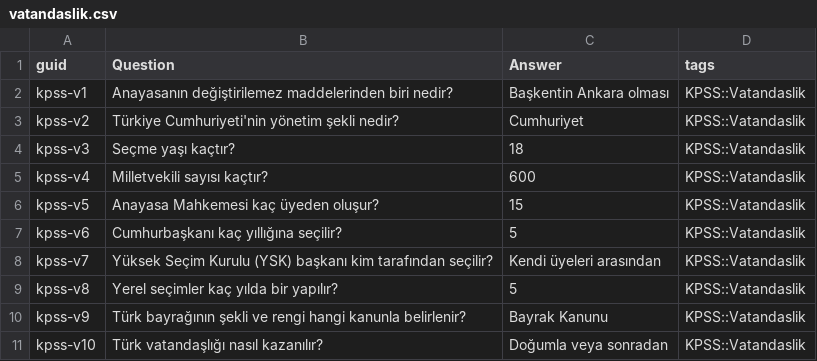
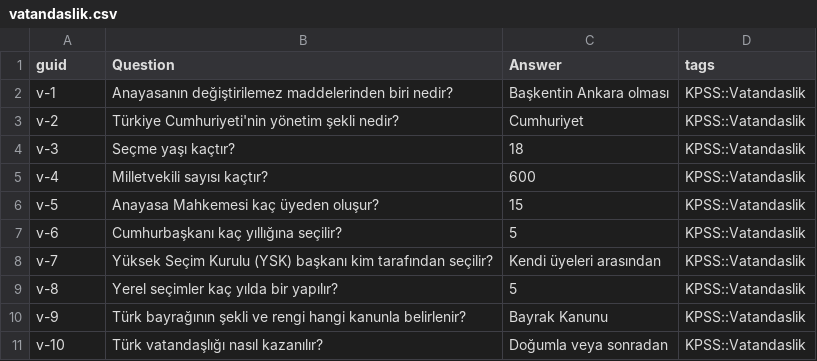
Before and after one commit to fr0stb1rd/kamusinyal-kpss-anki, a CSV file: src/data/vatandaslik.csv, drawn as a sheet.

Commit message:
feat: update question datasets for matematik, tarih, turkce, vatandaslik, and cografya

```diff
--- a/src/data/vatandaslik.csv
+++ b/src/data/vatandaslik.csv
@@ -1,11 +1,11 @@
 guid,Question,Answer,tags
-kpss-v1,Anayasanın değiştirilemez maddelerinden biri nedir?,Başkentin Ankara olması,KPSS::Vatandaslik
-kpss-v2,Türkiye Cumhuriyeti'nin yönetim şekli nedir?,Cumhuriyet,KPSS::Vatandaslik
-kpss-v3,Seçme yaşı kaçtır?,18,KPSS::Vatandaslik
-kpss-v4,Milletvekili sayısı kaçtır?,600,KPSS::Vatandaslik
-kpss-v5,Anayasa Mahkemesi kaç üyeden oluşur?,15,KPSS::Vatandaslik
-kpss-v6,Cumhurbaşkanı kaç yıllığına seçilir?,5,KPSS::Vatandaslik
-kpss-v7,Yüksek Seçim Kurulu (YSK) başkanı kim tarafından seçilir?,Kendi üyeleri arasından,KPSS::Vatandaslik
-kpss-v8,Yerel seçimler kaç yılda bir yapılır?,5,KPSS::Vatandaslik
-kpss-v9,Türk bayrağının şekli ve rengi hangi kanunla belirlenir?,Bayrak Kanunu,KPSS::Vatandaslik
-kpss-v10,Türk vatandaşlığı nasıl kazanılır?,Doğumla veya sonradan,KPSS::Vatandaslik
+v-1,Anayasanın değiştirilemez maddelerinden biri nedir?,Başkentin Ankara olması,KPSS::Vatandaslik
+v-2,Türkiye Cumhuriyeti'nin yönetim şekli nedir?,Cumhuriyet,KPSS::Vatandaslik
+v-3,Seçme yaşı kaçtır?,18,KPSS::Vatandaslik
+v-4,Milletvekili sayısı kaçtır?,600,KPSS::Vatandaslik
+v-5,Anayasa Mahkemesi kaç üyeden oluşur?,15,KPSS::Vatandaslik
+v-6,Cumhurbaşkanı kaç yıllığına seçilir?,5,KPSS::Vatandaslik
+v-7,Yüksek Seçim Kurulu (YSK) başkanı kim tarafından seçilir?,Kendi üyeleri arasından,KPSS::Vatandaslik
+v-8,Yerel seçimler kaç yılda bir yapılır?,5,KPSS::Vatandaslik
+v-9,Türk bayrağının şekli ve rengi hangi kanunla belirlenir?,Bayrak Kanunu,KPSS::Vatandaslik
+v-10,Türk vatandaşlığı nasıl kazanılır?,Doğumla veya sonradan,KPSS::Vatandaslik
```
Also changed, not shown: src/data/cografya.csv, src/data/matematik.csv, 2 other files.
